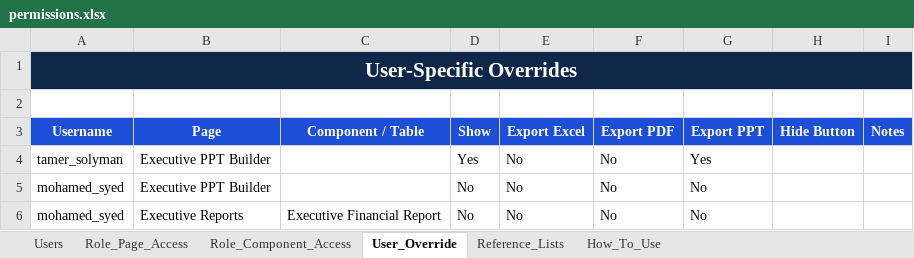
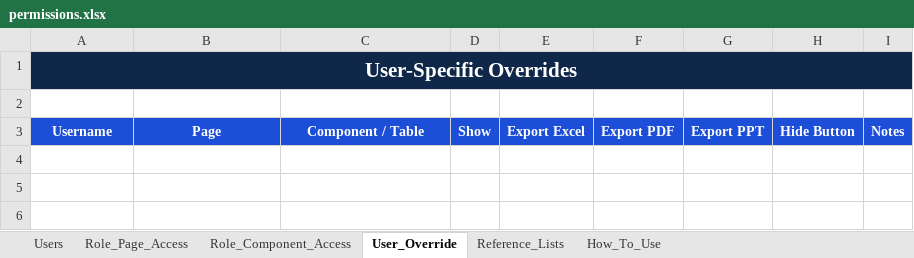
Before and after one commit to ahmedfekry-hub/Dawiyat-PMO-Executive-Portal-V2, an Excel workbook: data/permissions.xlsx, sheet User_Override, drawn as a sheet; values as stored, in another font and other column widths than the file's, no borders; conditional formats and table styles not drawn; the diff names each change by its address in the sheet, - before the commit and + after, or states it on an @@ line.

```diff
--- a/data/permissions.xlsx (sheet User_Override)
+++ b/data/permissions.xlsx (sheet User_Override)
-row 4: tamer_solyman | Executive PPT Builder |  | Yes | No | No | Yes
-row 5: mohamed_syed | Executive PPT Builder |  | No | No | No | No
-row 6: mohamed_syed | Executive Reports | Executive Financial Report | No | No | No | No
```
Also changed, not shown: sheet Role_Component_Access, sheet Role_Page_Access.
